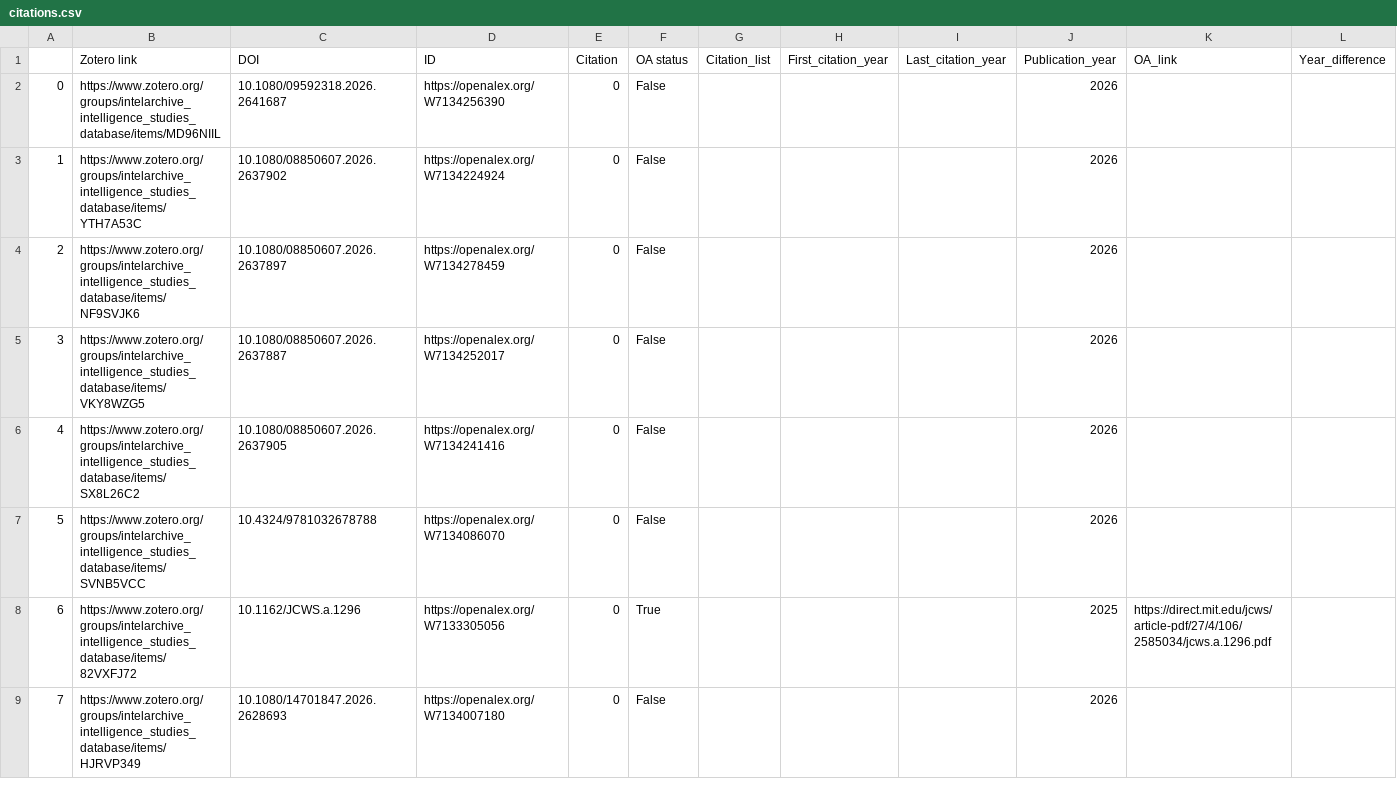
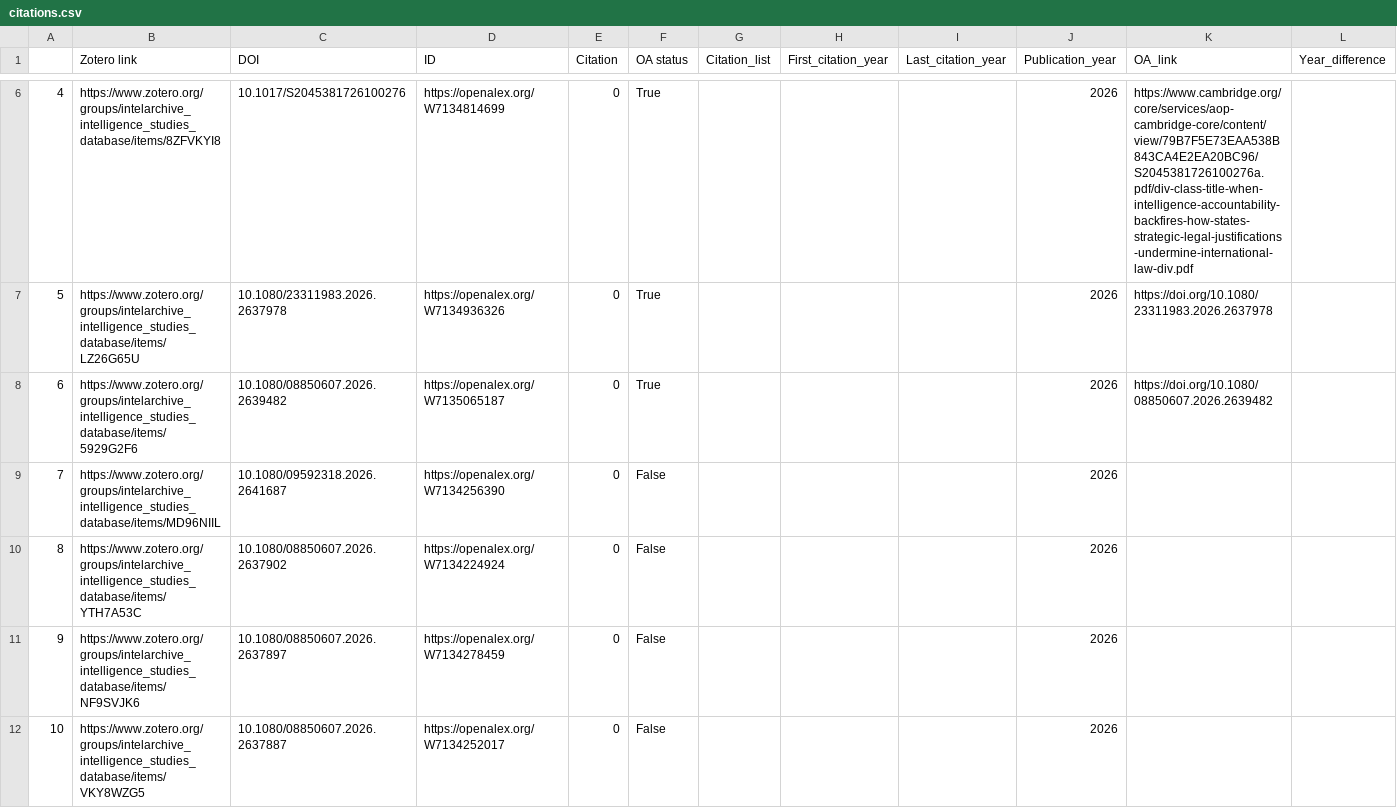
Before and after one commit to yusufaliozkan/zotero-intelligence-bibliography, a CSV file: citations.csv, drawn as a sheet; only a part is shown, gaps mark what is left out; the shorter side is filled out with more unchanged rows; addresses are those after the commit; the diff covers the shown part only; the diff names each change by its address in the sheet, - before the commit and + after, or states it on an @@ line.

Commit message:
Update Zotero data

```diff
--- a/citations.csv
+++ b/citations.csv
+row 6: 4 | https://www.zotero.org/groups/intelarchive_intelligence_studies_database/items/8ZFVKYI8 | 10.1017/S2045381726100276 | https://openalex.org/W7134814699 | 0 | True |  |  |  | 2026 | https://www.cambridge.org/core/services/aop-cambridge-core/content/view/79B7F5E73EAA538B843CA4E2EA20BC96/S2045381726100276a.pdf/div-class-title-when-intelligence-accountability-backfires-how-states-strategic-legal-justifications-undermine-international-law-div.pdf
+row 7: 5 | https://www.zotero.org/groups/intelarchive_intelligence_studies_database/items/LZ26G65U | 10.1080/23311983.2026.2637978 | https://openalex.org/W7134936326 | 0 | True |  |  |  | 2026 | https://doi.org/10.1080/23311983.2026.2637978
+row 8: 6 | https://www.zotero.org/groups/intelarchive_intelligence_studies_database/items/5929G2F6 | 10.1080/08850607.2026.2639482 | https://openalex.org/W7135065187 | 0 | True |  |  |  | 2026 | https://doi.org/10.1080/08850607.2026.2639482
@@ column A renumbered from row 9 down @@
```
Also changed, not shown: 3 added rows and 1 moved row elsewhere in this file, countries.csv, gpe.csv, 2 other files.
